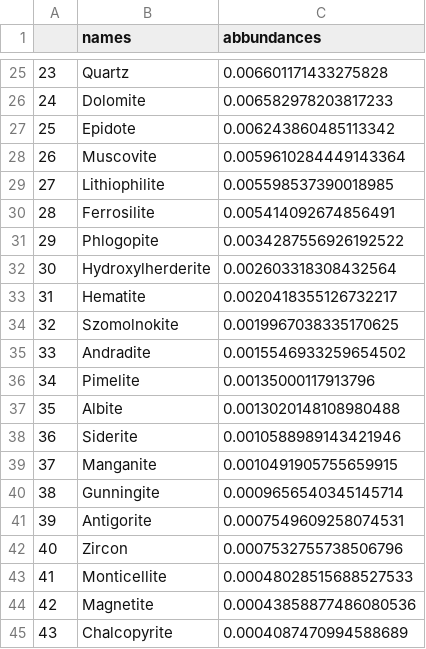
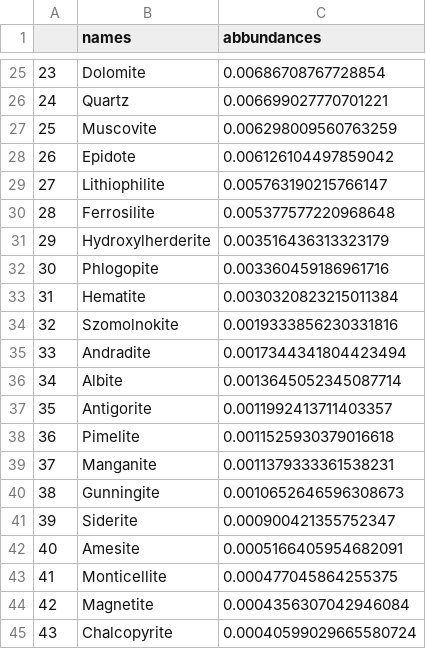
Before and after one commit to FabioBrugnara/repo_raman_4exam, a CSV file: repo_raman/data/abb_table.csv, drawn as a sheet; only a part is shown, gaps mark what is left out; the diff covers the shown part only.

```diff
--- a/repo_raman/data/abb_table.csv
+++ b/repo_raman/data/abb_table.csv
@@ -25,21 +25,21 @@
-23,Quartz,0.006601171433275828
-24,Dolomite,0.006582978203817233
-25,Epidote,0.006243860485113342
-26,Muscovite,0.0059610284449143364
-27,Lithiophilite,0.005598537390018985
-28,Ferrosilite,0.005414092674856491
-29,Phlogopite,0.0034287556926192522
-30,Hydroxylherderite,0.002603318308432564
-31,Hematite,0.0020418355126732217
-32,Szomolnokite,0.0019967038335170625
-33,Andradite,0.0015546933259654502
-34,Pimelite,0.00135000117913796
-35,Albite,0.0013020148108980488
-36,Siderite,0.0010588989143421946
-37,Manganite,0.0010491905755659915
-38,Gunningite,0.0009656540345145714
-39,Antigorite,0.0007549609258074531
-40,Zircon,0.0007532755738506796
-41,Monticellite,0.00048028515688527533
-42,Magnetite,0.00043858877486080536
-43,Chalcopyrite,0.0004087470994588689
+23,Dolomite,0.00686708767728854
+24,Quartz,0.006699027770701221
+25,Muscovite,0.006298009560763259
+26,Epidote,0.006126104497859042
+27,Lithiophilite,0.005763190215766147
+28,Ferrosilite,0.005377577220968648
+29,Hydroxylherderite,0.003516436313323179
+30,Phlogopite,0.003360459186961716
+31,Hematite,0.0030320823215011384
+32,Szomolnokite,0.0019333856230331816
+33,Andradite,0.0017344341804423494
+34,Albite,0.0013645052345087714
+35,Antigorite,0.0011992413711403357
+36,Pimelite,0.0011525930379016618
+37,Manganite,0.0011379333361538231
+38,Gunningite,0.0010652646596308673
+39,Siderite,0.000900421355752347
+40,Amesite,0.0005166405954682091
+41,Monticellite,0.000477045864255375
+42,Magnetite,0.0004356307042946084
+43,Chalcopyrite,0.00040599029665580724
```
Also changed, not shown: 44 edited cells elsewhere in this file, 11 other files.
